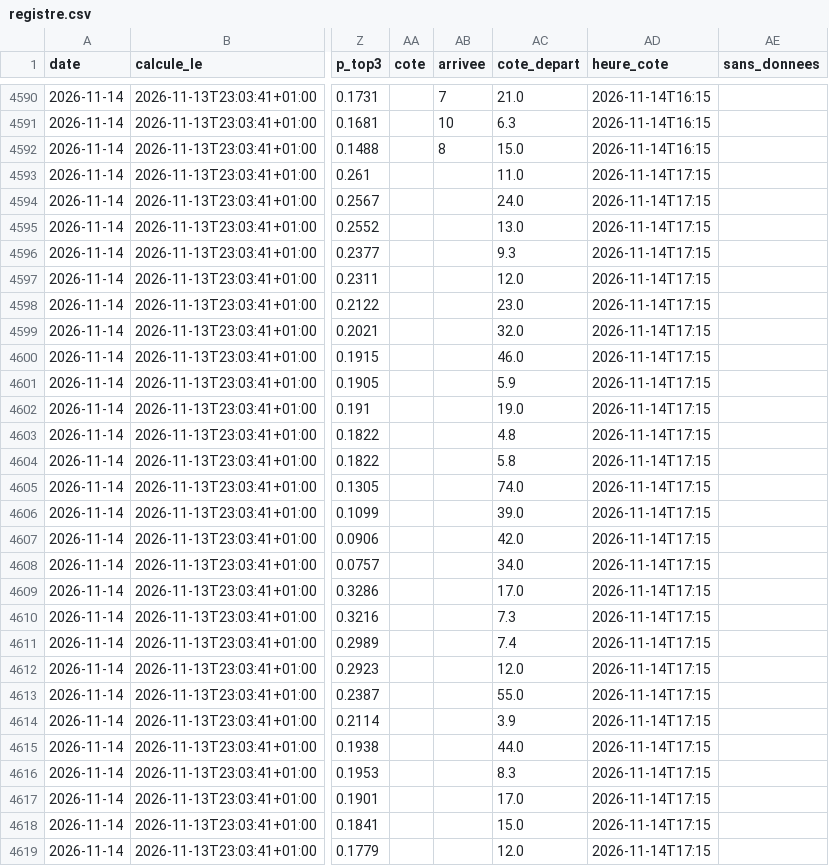
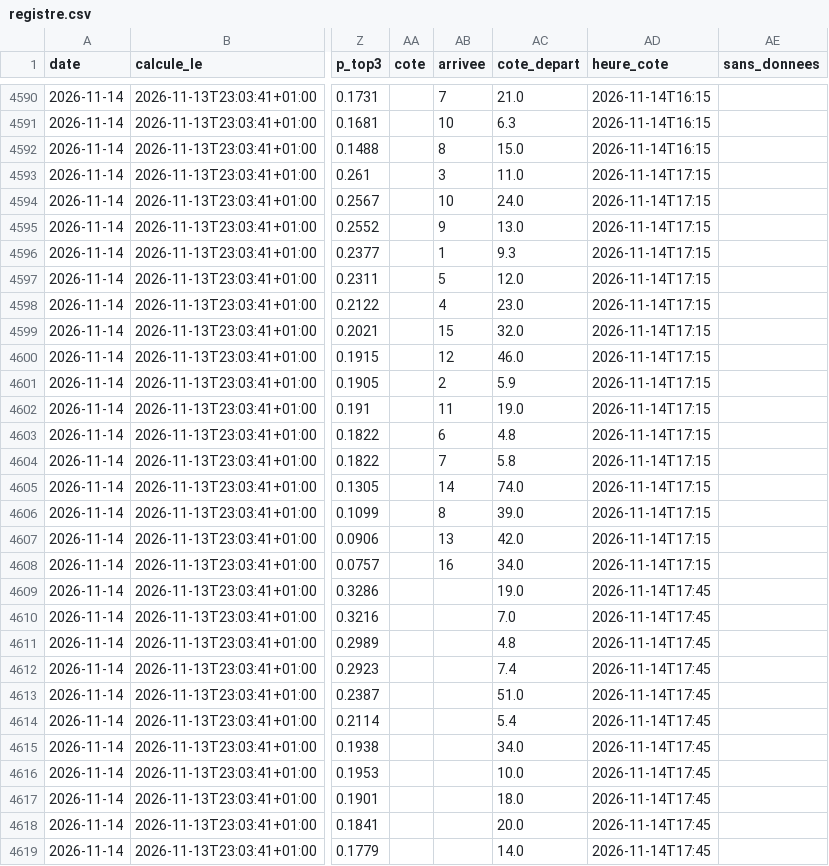
Before and after one commit to irrever/c-kdo-test, a CSV file: quinte/journal/registre.csv, drawn as a sheet; only a part is shown, gaps mark what is left out; the diff covers the shown part only; the diff names each change by its address in the sheet, - before the commit and + after, or states it on an @@ line.

```diff
--- a/quinte/journal/registre.csv
+++ b/quinte/journal/registre.csv
-AB4593 (arrivee): (empty)
+AB4593 (arrivee): 3
-AB4594 (arrivee): (empty)
+AB4594 (arrivee): 10
-AB4595 (arrivee): (empty)
+AB4595 (arrivee): 9
-AB4596 (arrivee): (empty)
+AB4596 (arrivee): 1
-AB4597 (arrivee): (empty)
+AB4597 (arrivee): 5
-AB4598 (arrivee): (empty)
+AB4598 (arrivee): 4
-AB4599 (arrivee): (empty)
+AB4599 (arrivee): 15
-AB4600 (arrivee): (empty)
+AB4600 (arrivee): 12
-AB4601 (arrivee): (empty)
+AB4601 (arrivee): 2
-AB4602 (arrivee): (empty)
+AB4602 (arrivee): 11
-AB4603 (arrivee): (empty)
+AB4603 (arrivee): 6
-AB4604 (arrivee): (empty)
+AB4604 (arrivee): 7
-AB4605 (arrivee): (empty)
+AB4605 (arrivee): 14
-AB4606 (arrivee): (empty)
+AB4606 (arrivee): 8
-AB4607 (arrivee): (empty)
+AB4607 (arrivee): 13
-AB4608 (arrivee): (empty)
+AB4608 (arrivee): 16
-AC4609 (cote_depart): 17.0
+AC4609 (cote_depart): 19.0
-AD4609:AD4619 (heure_cote): 2026-11-14T17:15
+AD4609:AD4619 (heure_cote): 2026-11-14T17:45
-AC4610 (cote_depart): 7.3
+AC4610 (cote_depart): 7.0
-AC4611 (cote_depart): 7.4
+AC4611 (cote_depart): 4.8
-AC4612 (cote_depart): 12.0
+AC4612 (cote_depart): 7.4
-AC4613 (cote_depart): 55.0
+AC4613 (cote_depart): 51.0
-AC4614 (cote_depart): 3.9
+AC4614 (cote_depart): 5.4
-AC4615 (cote_depart): 44.0
+AC4615 (cote_depart): 34.0
-AC4616 (cote_depart): 8.3
+AC4616 (cote_depart): 10.0
-AC4617 (cote_depart): 17.0
+AC4617 (cote_depart): 18.0
-AC4618 (cote_depart): 15.0
+AC4618 (cote_depart): 20.0
-AC4619 (cote_depart): 12.0
+AC4619 (cote_depart): 14.0
```
Also changed, not shown: 99 edited cells elsewhere in this file, 3 other files.
